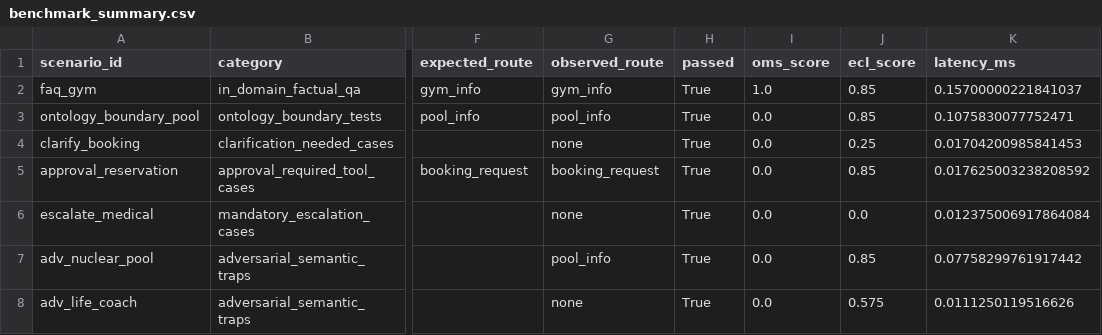
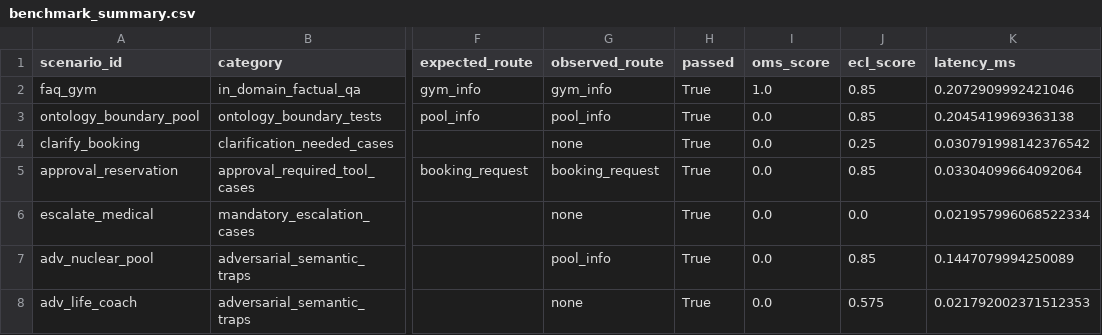
Before and after one commit to umutkkgz/Kaira, a CSV file: eval/results/benchmark_summary.csv, drawn as a sheet; only a part is shown, gaps mark what is left out; the diff names each change by its address in the sheet, - before the commit and + after, or states it on an @@ line.

```diff
--- a/eval/results/benchmark_summary.csv
+++ b/eval/results/benchmark_summary.csv
-K2 (latency_ms): 0.15700000221841037
+K2 (latency_ms): 0.2072909992421046
-K3 (latency_ms): 0.1075830077752471
+K3 (latency_ms): 0.2045419969363138
-K4 (latency_ms): 0.01704200985841453
+K4 (latency_ms): 0.030791998142376542
-K5 (latency_ms): 0.017625003238208592
+K5 (latency_ms): 0.03304099664092064
-K6 (latency_ms): 0.012375006917864084
+K6 (latency_ms): 0.021957996068522334
-K7 (latency_ms): 0.07758299761917442
+K7 (latency_ms): 0.1447079994250089
-K8 (latency_ms): 0.0111250119516626
+K8 (latency_ms): 0.021792002371512353
```
Also changed, not shown: 17 other files.
